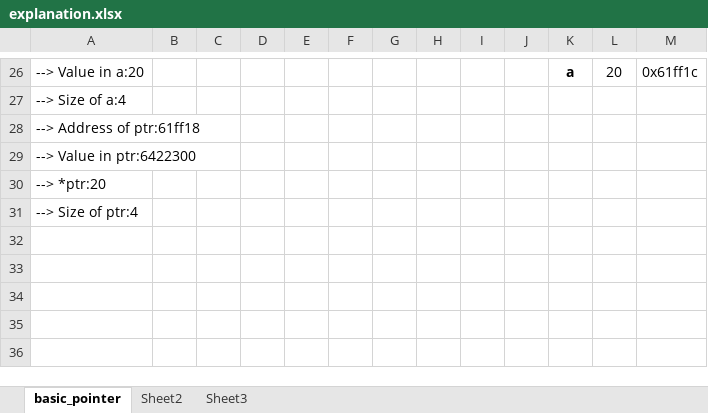
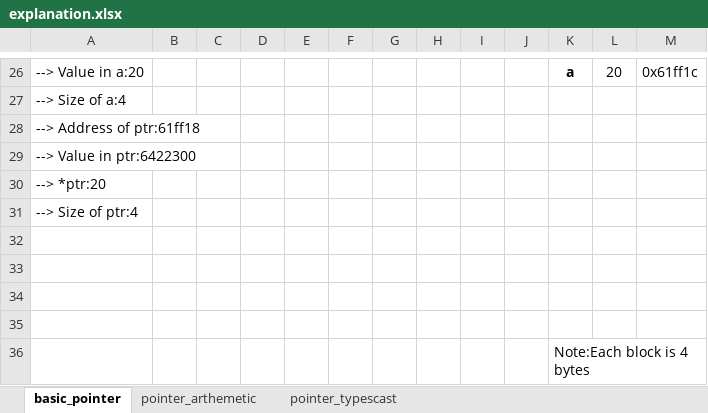
Before and after one commit to roopak07/c-language-programs, an Excel workbook: pointers/explanation.xlsx, sheet basic_pointer, drawn as a sheet; only a part is shown, gaps mark what is left out; values as stored, in another font and other column widths than the file's, no borders; the diff names each change by its address in the sheet, - before the commit and + after, or states it on an @@ line.

Commit message:
included below code with explaination 1.Arthematic operation on pointers 2.Typecasting of pointers

```diff
--- a/pointers/explanation.xlsx (sheet basic_pointer)
+++ b/pointers/explanation.xlsx (sheet basic_pointer)
-sheet tab: Sheet2
+sheet tab: pointer_arthemetic
-sheet tab: Sheet3
+sheet tab: pointer_typescast
+row 32: (empty)
+row 33: (empty)
+row 34: (empty)
+row 35: (empty)
+row 36:  |  |  |  |  |  |  |  |  |  | Note:Each block is 4 bytes
```
Also changed, not shown: sheet pointer_typescast, sheet pointer_arthemetic, 4 other files.
